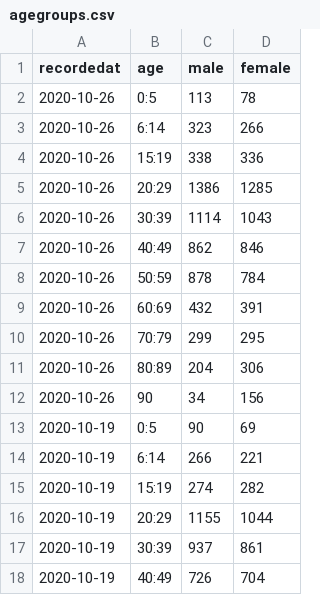
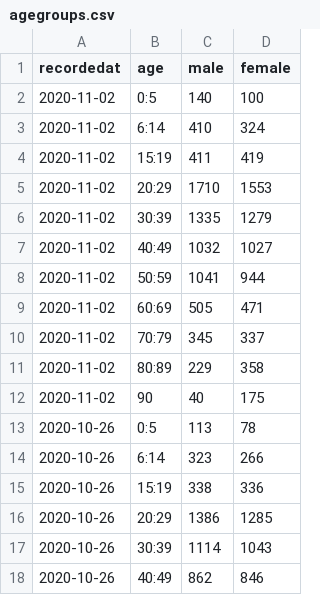
Before and after one commit to oem/Hamburg.jl, a CSV file: src/covid-19/agegroups.csv, drawn as a sheet; only a part is shown; the shorter side is filled out with more unchanged rows.

```diff
--- a/src/covid-19/agegroups.csv
+++ b/src/covid-19/agegroups.csv
@@ -1,2 +1,13 @@
 recordedat,age,male,female
+2020-11-02,0:5,140,100
+2020-11-02,6:14,410,324
+2020-11-02,15:19,411,419
+2020-11-02,20:29,1710,1553
+2020-11-02,30:39,1335,1279
+2020-11-02,40:49,1032,1027
+2020-11-02,50:59,1041,944
+2020-11-02,60:69,505,471
+2020-11-02,70:79,345,337
+2020-11-02,80:89,229,358
+2020-11-02,90,40,175
 2020-10-26,0:5,113,78
```
Also changed, not shown: src/covid-19/boroughs.csv, src/covid-19/infected.csv.
